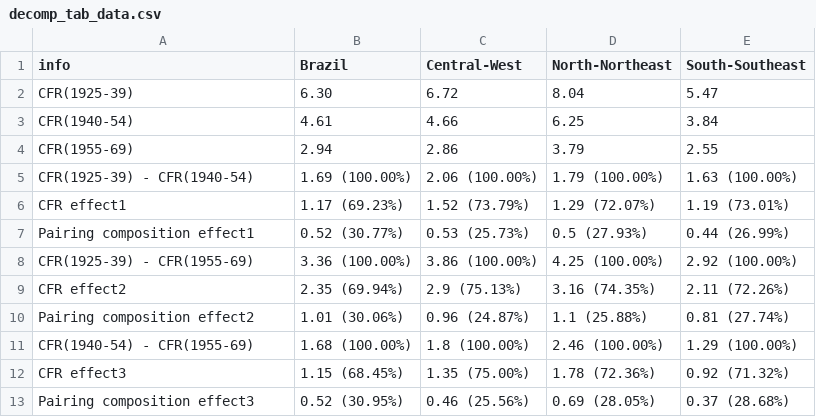
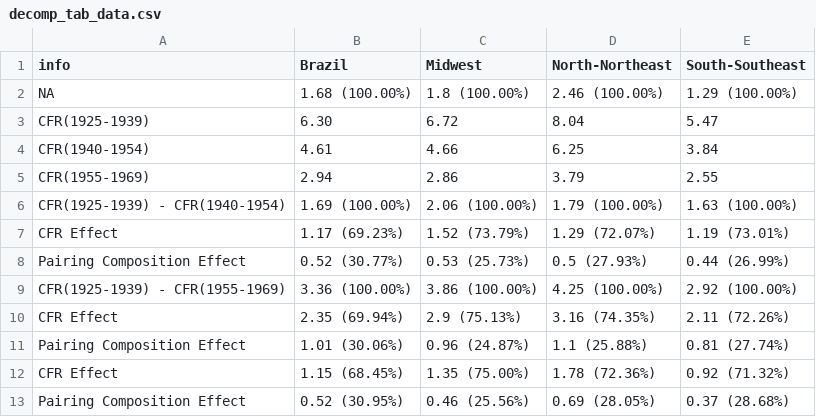
Before and after one commit to josehcms/msthesis-article, a CSV file: FIGS/decomp_tab_data.csv, drawn as a sheet.

```diff
--- a/FIGS/decomp_tab_data.csv
+++ b/FIGS/decomp_tab_data.csv
@@ -1,13 +1,13 @@
-"info";"Brazil";"Central-West";"North-Northeast";"South-Southeast"
-"CFR(1925-39)";"6.30";"6.72";"8.04";"5.47"
-"CFR(1940-54)";"4.61";"4.66";"6.25";"3.84"
-"CFR(1955-69)";"2.94";"2.86";"3.79";"2.55"
-"CFR(1925-39) - CFR(1940-54)";"1.69 (100.00%)";"2.06 (100.00%)";"1.79 (100.00%)";"1.63 (100.00%)"
-"CFR effect1";"1.17 (69.23%)";"1.52 (73.79%)";"1.29 (72.07%)";"1.19 (73.01%)"
-"Pairing composition effect1";"0.52 (30.77%)";"0.53 (25.73%)";"0.5 (27.93%)";"0.44 (26.99%)"
-"CFR(1925-39) - CFR(1955-69)";"3.36 (100.00%)";"3.86 (100.00%)";"4.25 (100.00%)";"2.92 (100.00%)"
-"CFR effect2";"2.35 (69.94%)";"2.9 (75.13%)";"3.16 (74.35%)";"2.11 (72.26%)"
-"Pairing composition effect2";"1.01 (30.06%)";"0.96 (24.87%)";"1.1 (25.88%)";"0.81 (27.74%)"
-"CFR(1940-54) - CFR(1955-69)";"1.68 (100.00%)";"1.8 (100.00%)";"2.46 (100.00%)";"1.29 (100.00%)"
-"CFR effect3";"1.15 (68.45%)";"1.35 (75.00%)";"1.78 (72.36%)";"0.92 (71.32%)"
-"Pairing composition effect3";"0.52 (30.95%)";"0.46 (25.56%)";"0.69 (28.05%)";"0.37 (28.68%)"
+"info";"Brazil";"Midwest";"North-Northeast";"South-Southeast"
+NA;"1.68 (100.00%)";"1.8 (100.00%)";"2.46 (100.00%)";"1.29 (100.00%)"
+"CFR(1925-1939)";"6.30";"6.72";"8.04";"5.47"
+"CFR(1940-1954)";"4.61";"4.66";"6.25";"3.84"
+"CFR(1955-1969)";"2.94";"2.86";"3.79";"2.55"
+"CFR(1925-1939) - CFR(1940-1954)";"1.69 (100.00%)";"2.06 (100.00%)";"1.79 (100.00%)";"1.63 (100.00%)"
+"CFR Effect";"1.17 (69.23%)";"1.52 (73.79%)";"1.29 (72.07%)";"1.19 (73.01%)"
+"Pairing Composition Effect";"0.52 (30.77%)";"0.53 (25.73%)";"0.5 (27.93%)";"0.44 (26.99%)"
+"CFR(1925-1939) - CFR(1955-1969)";"3.36 (100.00%)";"3.86 (100.00%)";"4.25 (100.00%)";"2.92 (100.00%)"
+"CFR Effect";"2.35 (69.94%)";"2.9 (75.13%)";"3.16 (74.35%)";"2.11 (72.26%)"
+"Pairing Composition Effect";"1.01 (30.06%)";"0.96 (24.87%)";"1.1 (25.88%)";"0.81 (27.74%)"
+"CFR Effect";"1.15 (68.45%)";"1.35 (75.00%)";"1.78 (72.36%)";"0.92 (71.32%)"
+"Pairing Composition Effect";"0.52 (30.95%)";"0.46 (25.56%)";"0.69 (28.05%)";"0.37 (28.68%)"
```
Also changed, not shown: FIGS/plot_cfr_5year_cohort_data.csv, FIGS/plot_reldiffcfr_5year_cohort_data.csv, 12 other files.
